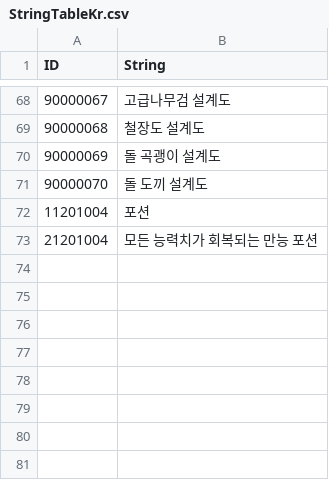
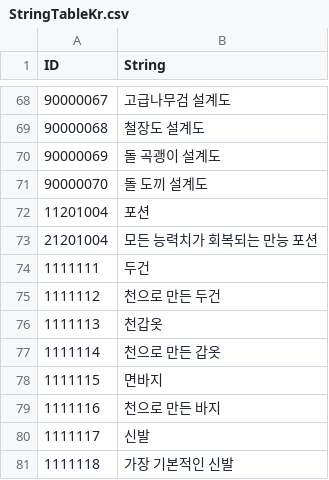
Before and after one commit to KDH1213/SurvivalProject, a CSV file: Assets/Resources/Tables/StringTableKr.csv, drawn as a sheet; only a part is shown, gaps mark what is left out; the diff names each change by its address in the sheet, - before the commit and + after, or states it on an @@ line.

```diff
--- a/Assets/Resources/Tables/StringTableKr.csv
+++ b/Assets/Resources/Tables/StringTableKr.csv
+row 74: 1111111 | 두건
+row 75: 1111112 | 천으로 만든 두건
+row 76: 1111113 | 천갑옷
+row 77: 1111114 | 천으로 만든 갑옷
+row 78: 1111115 | 면바지
+row 79: 1111116 | 천으로 만든 바지
+row 80: 1111117 | 신발
+row 81: 1111118 | 가장 기본적인 신발
```
Also changed, not shown: Assets/Resources/Tables/ItemTable.csv, 4 other files.
